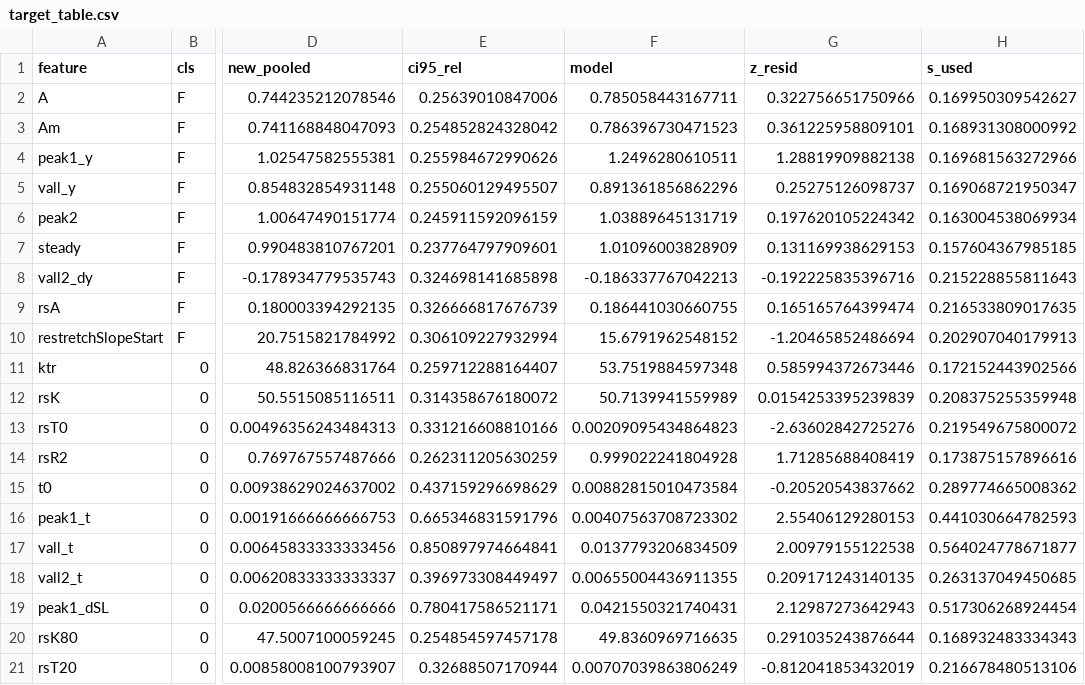
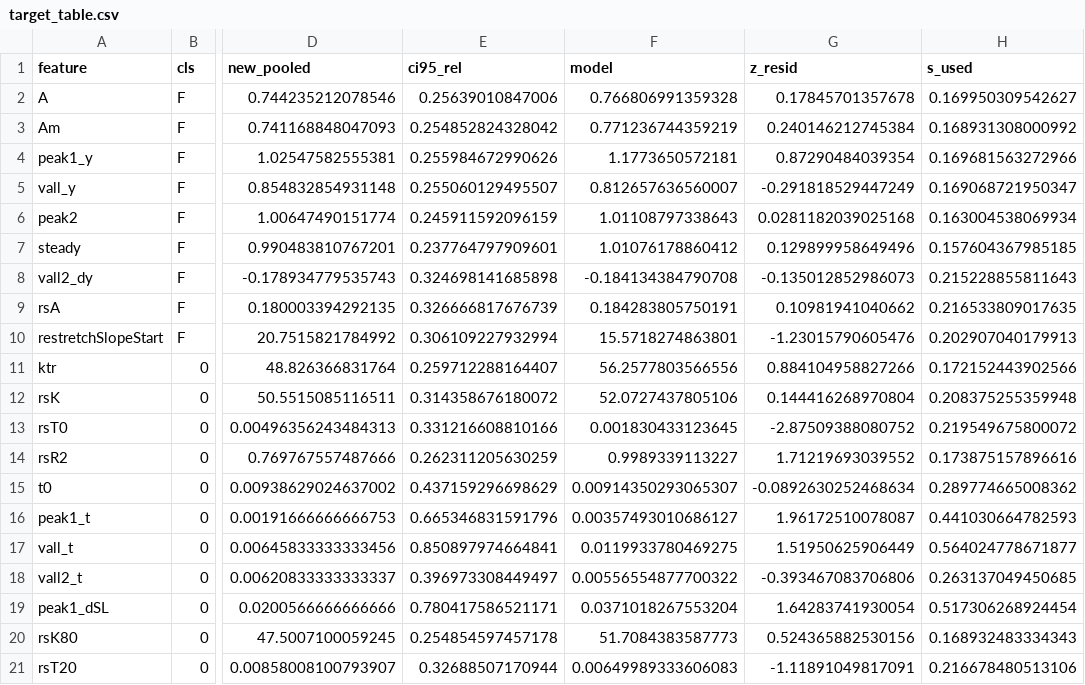
Before and after one commit to beards-lab/ATP-depletion-and-heart-failure, a CSV file: Analyses/DataPooling/results/target_table.csv, drawn as a sheet; only a part is shown, gaps mark what is left out; the diff names each change by its address in the sheet, - before the commit and + after, or states it on an @@ line.

```diff
--- a/Analyses/DataPooling/results/target_table.csv
+++ b/Analyses/DataPooling/results/target_table.csv
-F2 (model): 0.785058443167711
+F2 (model): 0.766806991359328
-G2 (z_resid): 0.322756651750966
+G2 (z_resid): 0.17845701357678
-F3 (model): 0.786396730471523
+F3 (model): 0.771236744359219
-G3 (z_resid): 0.361225958809101
+G3 (z_resid): 0.240146212745384
-F4 (model): 1.2496280610511
+F4 (model): 1.1773650572181
-G4 (z_resid): 1.28819909882138
+G4 (z_resid): 0.87290484039354
-F5 (model): 0.891361856862296
+F5 (model): 0.812657636560007
-G5 (z_resid): 0.25275126098737
+G5 (z_resid): -0.291818529447249
-F6 (model): 1.03889645131719
+F6 (model): 1.01108797338643
-G6 (z_resid): 0.197620105224342
+G6 (z_resid): 0.0281182039025168
-F7 (model): 1.01096003828909
+F7 (model): 1.01076178860412
-G7 (z_resid): 0.131169938629153
+G7 (z_resid): 0.129899958649496
-F8 (model): -0.186337767042213
+F8 (model): -0.184134384790708
-G8 (z_resid): -0.192225835396716
+G8 (z_resid): -0.135012852986073
-F9 (model): 0.186441030660755
+F9 (model): 0.184283805750191
-G9 (z_resid): 0.165165764399474
+G9 (z_resid): 0.10981941040662
-F10 (model): 15.6791962548152
+F10 (model): 15.5718274863801
-G10 (z_resid): -1.20465852486694
+G10 (z_resid): -1.23015790605476
-F11 (model): 53.7519884597348
+F11 (model): 56.2577803566556
-G11 (z_resid): 0.585994372673446
+G11 (z_resid): 0.884104958827266
-F12 (model): 50.7139941559989
+F12 (model): 52.0727437805106
-G12 (z_resid): 0.0154253395239839
+G12 (z_resid): 0.144416268970804
-F13 (model): 0.00209095434864823
+F13 (model): 0.001830433123645
-G13 (z_resid): -2.63602842725276
+G13 (z_resid): -2.87509388080752
-F14 (model): 0.999022241804928
+F14 (model): 0.9989339113227
-G14 (z_resid): 1.71285688408419
+G14 (z_resid): 1.71219693039552
-F15 (model): 0.00882815010473584
+F15 (model): 0.00914350293065307
-G15 (z_resid): -0.20520543837662
+G15 (z_resid): -0.0892630252468634
-F16 (model): 0.00407563708723302
+F16 (model): 0.00357493010686127
-G16 (z_resid): 2.55406129280153
+G16 (z_resid): 1.96172510078087
-F17 (model): 0.0137793206834509
+F17 (model): 0.0119933780469275
-G17 (z_resid): 2.00979155122538
+G17 (z_resid): 1.51950625906449
-F18 (model): 0.00655004436911355
+F18 (model): 0.00556554877700322
-G18 (z_resid): 0.209171243140135
+G18 (z_resid): -0.393467083706806
-F19 (model): 0.0421550321740431
+F19 (model): 0.0371018267553204
-G19 (z_resid): 2.12987273642943
+G19 (z_resid): 1.64283741930054
-F20 (model): 49.8360969716635
+F20 (model): 51.7084383587773
-G20 (z_resid): 0.291035243876644
+G20 (z_resid): 0.524365882530156
-F21 (model): 0.00707039863806249
+F21 (model): 0.00649989333606083
-G21 (z_resid): -0.812041853432019
+G21 (z_resid): -1.11891049817091
```
